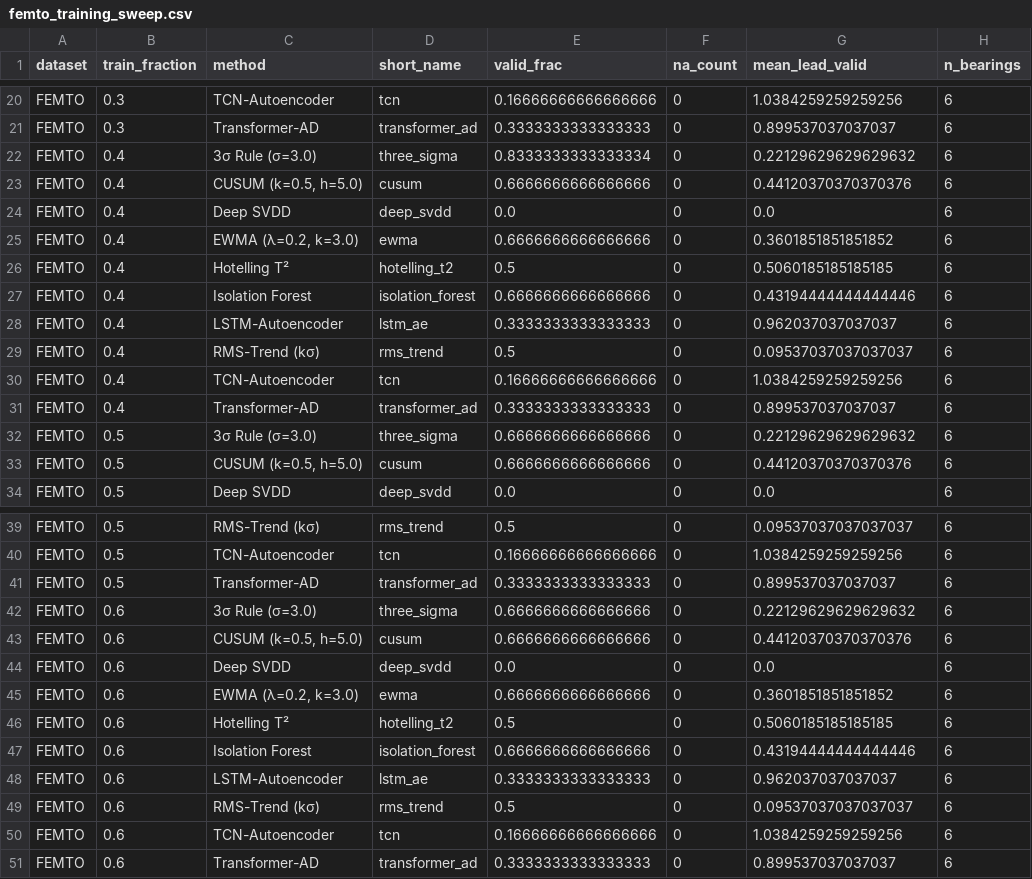
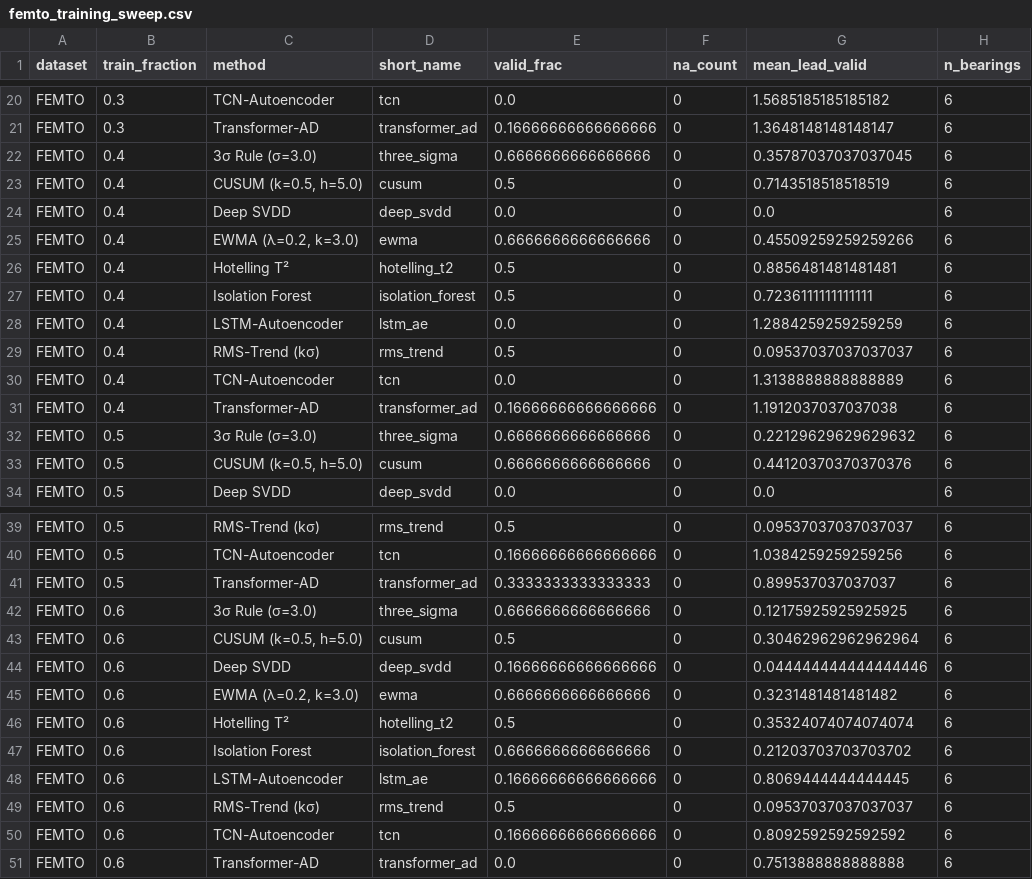
Before and after one commit to Ansh-Goyal01/Scada-Leadtime-Benchmark, a CSV file: results/tables/femto_training_sweep.csv, drawn as a sheet; only a part is shown, gaps mark what is left out; the diff covers the shown part only; the diff names each change by its address in the sheet, - before the commit and + after, or states it on an @@ line.

```diff
--- a/results/tables/femto_training_sweep.csv
+++ b/results/tables/femto_training_sweep.csv
-E20 (valid_frac): 0.16666666666666666
+E20 (valid_frac): 0.0
-G20 (mean_lead_valid): 1.0384259259259256
+G20 (mean_lead_valid): 1.5685185185185182
-E21 (valid_frac): 0.3333333333333333
+E21 (valid_frac): 0.16666666666666666
-G21 (mean_lead_valid): 0.899537037037037
+G21 (mean_lead_valid): 1.3648148148148147
-E22 (valid_frac): 0.8333333333333334
+E22 (valid_frac): 0.6666666666666666
-G22 (mean_lead_valid): 0.22129629629629632
+G22 (mean_lead_valid): 0.35787037037037045
-E23 (valid_frac): 0.6666666666666666
+E23 (valid_frac): 0.5
-G23 (mean_lead_valid): 0.44120370370370376
+G23 (mean_lead_valid): 0.7143518518518519
-G25 (mean_lead_valid): 0.3601851851851852
+G25 (mean_lead_valid): 0.45509259259259266
-G26 (mean_lead_valid): 0.5060185185185185
+G26 (mean_lead_valid): 0.8856481481481481
-E27 (valid_frac): 0.6666666666666666
+E27 (valid_frac): 0.5
-G27 (mean_lead_valid): 0.43194444444444446
+G27 (mean_lead_valid): 0.7236111111111111
-E28 (valid_frac): 0.3333333333333333
+E28 (valid_frac): 0.0
-G28 (mean_lead_valid): 0.962037037037037
+G28 (mean_lead_valid): 1.2884259259259259
-E30 (valid_frac): 0.16666666666666666
+E30 (valid_frac): 0.0
-G30 (mean_lead_valid): 1.0384259259259256
+G30 (mean_lead_valid): 1.3138888888888889
-E31 (valid_frac): 0.3333333333333333
+E31 (valid_frac): 0.16666666666666666
-G31 (mean_lead_valid): 0.899537037037037
+G31 (mean_lead_valid): 1.1912037037037038
-G42 (mean_lead_valid): 0.22129629629629632
+G42 (mean_lead_valid): 0.12175925925925925
-E43 (valid_frac): 0.6666666666666666
+E43 (valid_frac): 0.5
-G43 (mean_lead_valid): 0.44120370370370376
+G43 (mean_lead_valid): 0.30462962962962964
-E44 (valid_frac): 0.0
+E44 (valid_frac): 0.16666666666666666
-G44 (mean_lead_valid): 0.0
+G44 (mean_lead_valid): 0.044444444444444446
-G45 (mean_lead_valid): 0.3601851851851852
+G45 (mean_lead_valid): 0.3231481481481482
-G46 (mean_lead_valid): 0.5060185185185185
+G46 (mean_lead_valid): 0.35324074074074074
-G47 (mean_lead_valid): 0.43194444444444446
+G47 (mean_lead_valid): 0.21203703703703702
-E48 (valid_frac): 0.3333333333333333
+E48 (valid_frac): 0.16666666666666666
-G48 (mean_lead_valid): 0.962037037037037
+G48 (mean_lead_valid): 0.8069444444444445
-G50 (mean_lead_valid): 1.0384259259259256
+G50 (mean_lead_valid): 0.8092592592592592
-E51 (valid_frac): 0.3333333333333333
+E51 (valid_frac): 0.0
-G51 (mean_lead_valid): 0.899537037037037
+G51 (mean_lead_valid): 0.7513888888888888
```
Also changed, not shown: 32 edited cells elsewhere in this file, results/tables/femto_training_sweep_long.csv, 1 other file.
